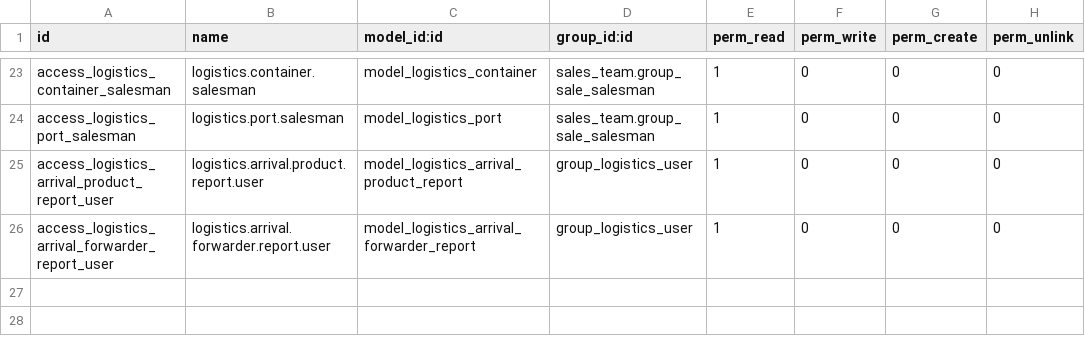
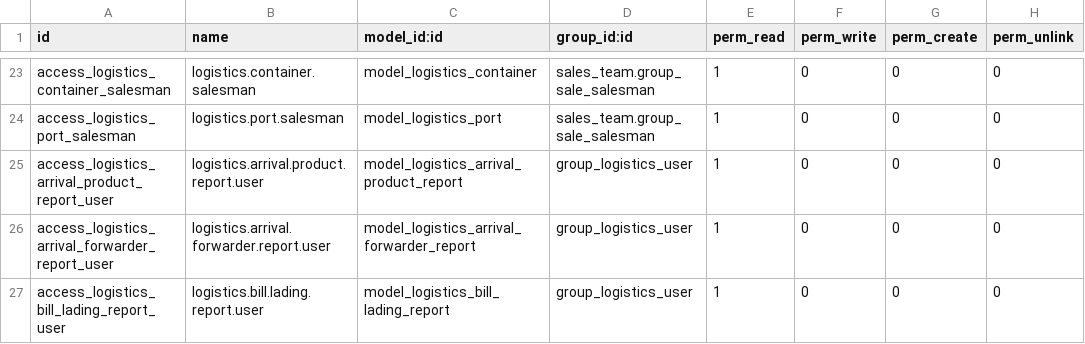
Before and after one commit to mnagt/TVO, a CSV file: logistics/security/ir.model.access.csv, drawn as a sheet; only a part is shown, gaps mark what is left out.

Commit message:
logistics: add Documentation Follow-Up report (#10)
New read-only SQL-view report under Logistics > Reporting, built like the
Arrivals by Product/Forwarder reports: one row per BL + product (+ vendor),
aggregated from container lines. Clicking a row opens the lines behind it.

- Metrics: Quantity (sum) and Count (Container). The container count stays a
  distinct count when rows are grouped (list group headers, pivot), so a
  container carrying several products is counted once.
- Dimensions: BL, Product, Purchase Agreement, Container Type, Invoice No,
  Shipping Line, Arriving Date, Port To and the B/L document flags
  (Docs Draft, Docs Org, BL Org./Release, COO, COA, HC, MTFTA).
  Purchase Agreement, Container Type and Invoice No can differ between the
  lines of one BL + product, so they are shown as comma-joined text.
- Vendor available as a search filter and group-by only.
- Container lines without a BL are included under an empty BL.
- Views: list (default), pivot, graph; "Missing" filters for each doc flag.
- Adds COO, COA, HC and MTFTA booleans to the B/L form.
- Access: read-only for Logistics users, plus a multi-company record rule.
- Bump version to 18.0.1.0.8.

Co-authored-by: yakhras <yaser.m.m.as@gmail.com>

```diff
--- a/logistics/security/ir.model.access.csv
+++ b/logistics/security/ir.model.access.csv
@@ -26 +26,2 @@ access_logistics_arrival_product_report_user,logistics.arrival.product.report.us
 access_logistics_arrival_forwarder_report_user,logistics.arrival.forwarder.report.user,model_logistics_arrival_forwarder_report,group_logistics_user,1,0,0,0
+access_logistics_bill_lading_report_user,logistics.bill.lading.report.user,model_logistics_bill_lading_report,group_logistics_user,1,0,0,0
```
Also changed, not shown: 7 other files.
